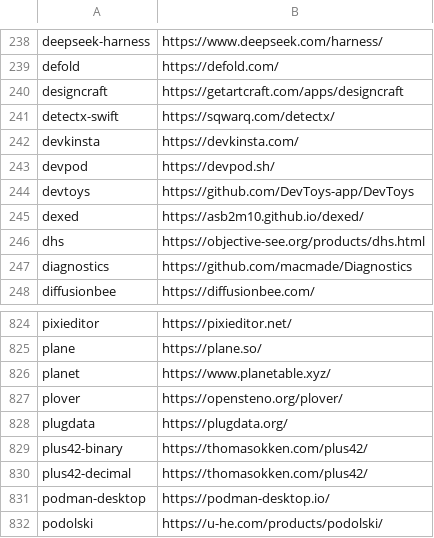
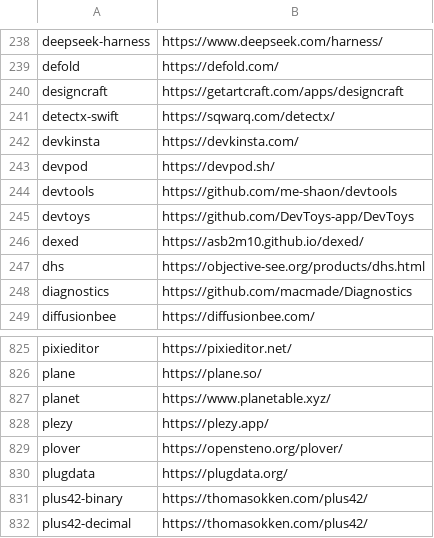
Before and after one commit to tinhkyaw/tinhkyaw, a CSV file: lists/casks.csv, drawn as a sheet; only a part is shown, gaps mark what is left out; the shorter side is filled out with more unchanged rows; the diff names each change by its address in the sheet, - before the commit and + after, or states it on an @@ line.

```diff
--- a/lists/casks.csv
+++ b/lists/casks.csv
+row 244: devtools | https://github.com/me-shaon/devtools
+row 828: plezy | https://plezy.app/
```
Also changed, not shown: lists/casks_i.csv, 2 other files.
